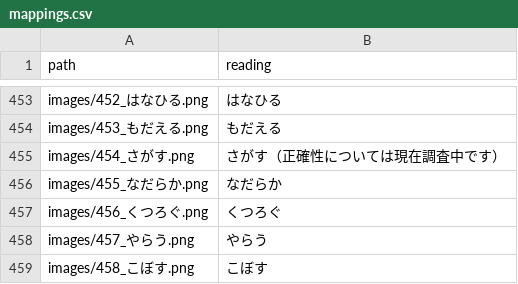
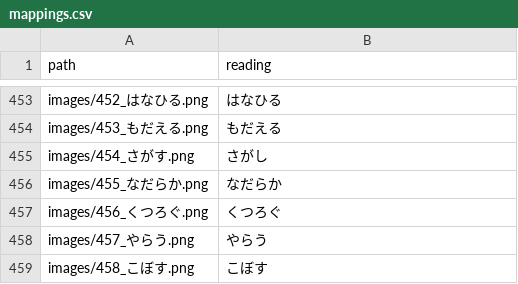
Before and after one commit to Rawahu0731/kanji-go-web, a CSV file: public/kanji/level-7/mappings.csv, drawn as a sheet; only a part is shown, gaps mark what is left out.

Commit message:
save_さがし

```diff
--- a/public/kanji/level-7/mappings.csv
+++ b/public/kanji/level-7/mappings.csv
@@ -454,3 +454,3 @@ images/452_はなひる.png,はなひる
 images/453_もだえる.png,もだえる
-images/454_さがす.png,さがす（正確性については現在調査中です）
+images/454_さがす.png,さがし
 images/455_なだらか.png,なだらか
```
